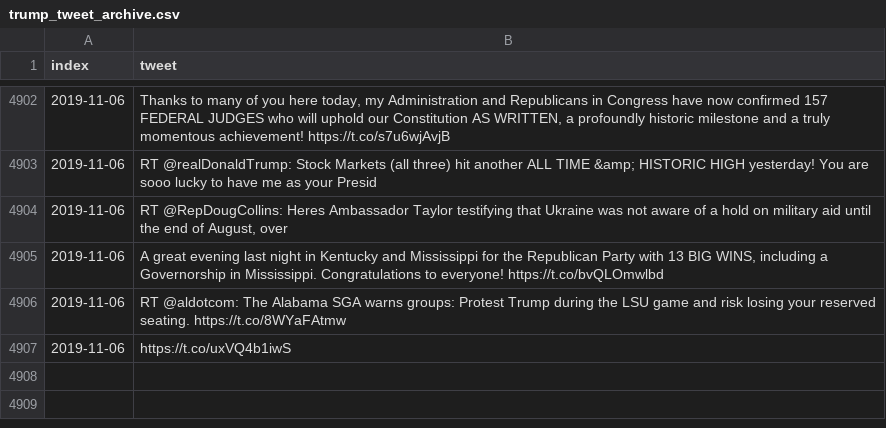
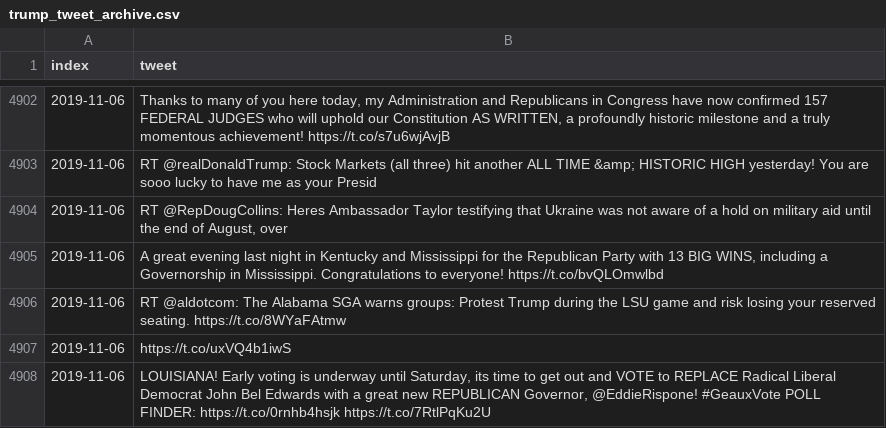
Before and after one commit to freedomtowin/algo-trading, a CSV file: data/trump_tweet_archive.csv, drawn as a sheet; only a part is shown, gaps mark what is left out; the diff names each change by its address in the sheet, - before the commit and + after, or states it on an @@ line.

Commit message:
push tweets

```diff
--- a/data/trump_tweet_archive.csv
+++ b/data/trump_tweet_archive.csv
+row 4908: 2019-11-06 | LOUISIANA! Early voting is underway until Saturday, its time to get out and VOTE to REPLACE Radical Liberal Democrat John Bel Edwards with a great new REPUBLICAN Governor, @EddieRispone! #GeauxVote POLL FINDER: https://t.co/0rnhb4hsjk https://t.co/7RtlPqKu2U
```
